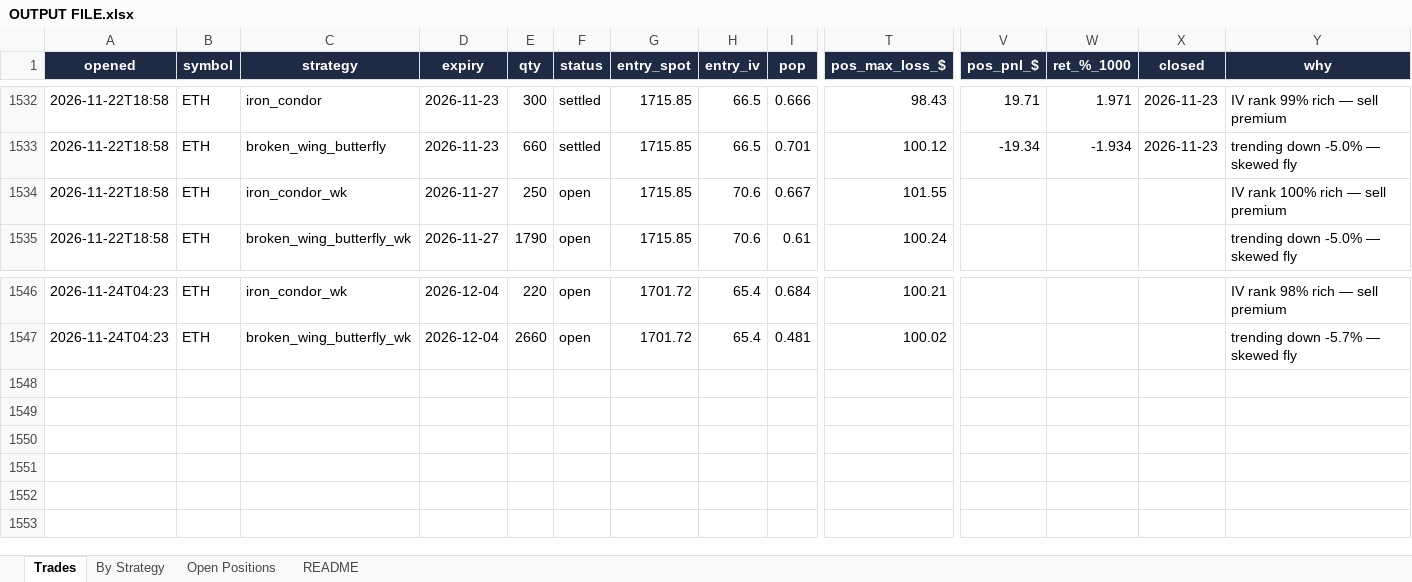
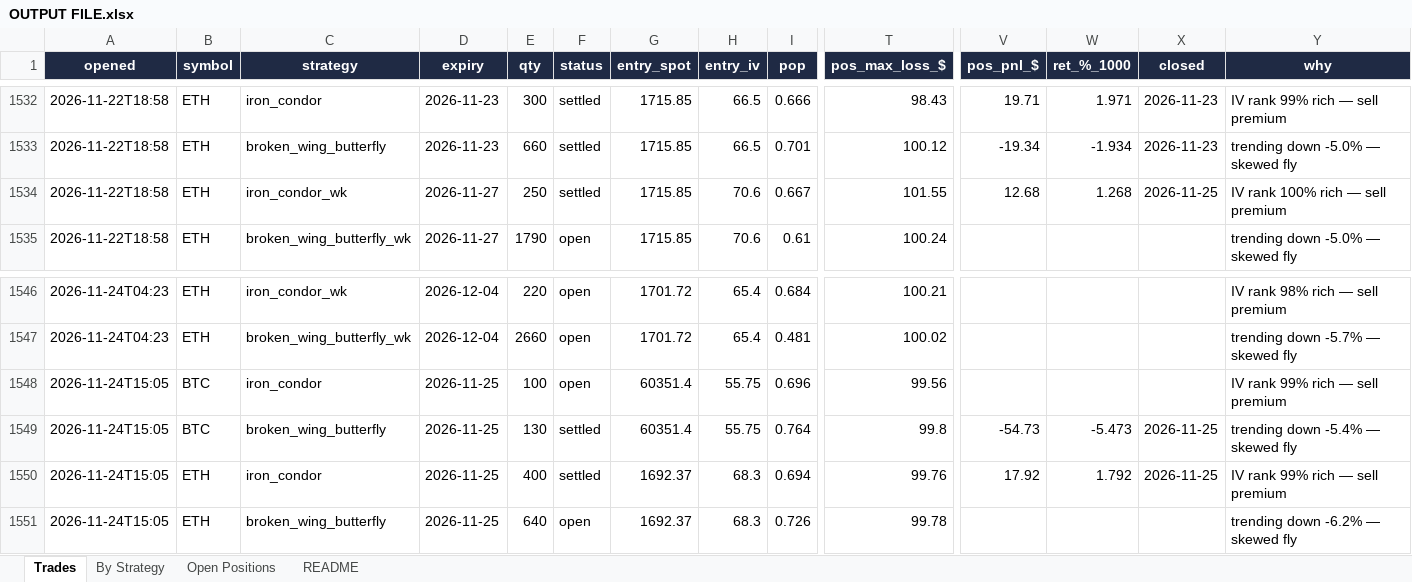
Before and after one commit to Ayushtambi2011/deltahedge-bot, an Excel workbook: OUTPUT FILE.xlsx, sheet Trades, drawn as a sheet; only a part is shown, gaps mark what is left out; values as stored, in another font and other column widths than the file's, no borders; rows hold the shown columns only; the diff names each change by its address in the sheet, - before the commit and + after, or states it on an @@ line.

```diff
--- a/OUTPUT FILE.xlsx (sheet Trades)
+++ b/OUTPUT FILE.xlsx (sheet Trades)
-F1534 (status): open
+F1534 (status): settled
-V1534 (pos_pnl_$): (empty)
+V1534 (pos_pnl_$): 12.68
-W1534 (ret_%_1000): (empty)
+W1534 (ret_%_1000): 1.268
-X1534 (closed): (empty)
+X1534 (closed): 2026-11-25
+row 1548: 2026-11-24T15:05 | BTC | iron_condor | 2026-11-25 | 100 | open | 60351.4 | 55.75 | 0.696 | 99.56 |  |  |  | IV rank 99% rich — sell premium
+row 1549: 2026-11-24T15:05 | BTC | broken_wing_butterfly | 2026-11-25 | 130 | settled | 60351.4 | 55.75 | 0.764 | 99.8 | -54.73 | -5.473 | 2026-11-25 | trending down -5.4% — skewed fly
+row 1550: 2026-11-24T15:05 | ETH | iron_condor | 2026-11-25 | 400 | settled | 1692.37 | 68.3 | 0.694 | 99.76 | 17.92 | 1.792 | 2026-11-25 | IV rank 99% rich — sell premium
+row 1551: 2026-11-24T15:05 | ETH | broken_wing_butterfly | 2026-11-25 | 640 | open | 1692.37 | 68.3 | 0.726 | 99.78 |  |  |  | trending down -6.2% — skewed fly
```
Also changed, not shown: sheet Open Positions, sheet By Strategy, sheet README, 1 other file.
